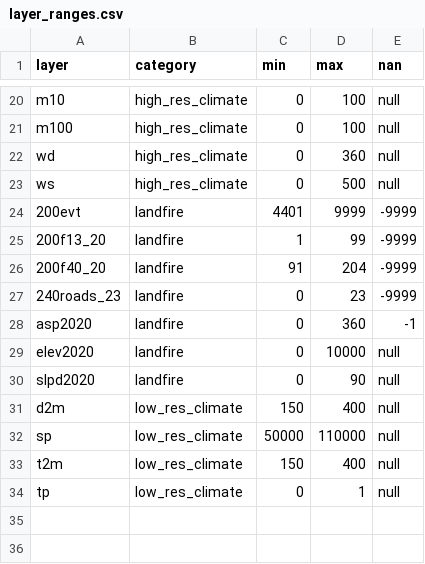
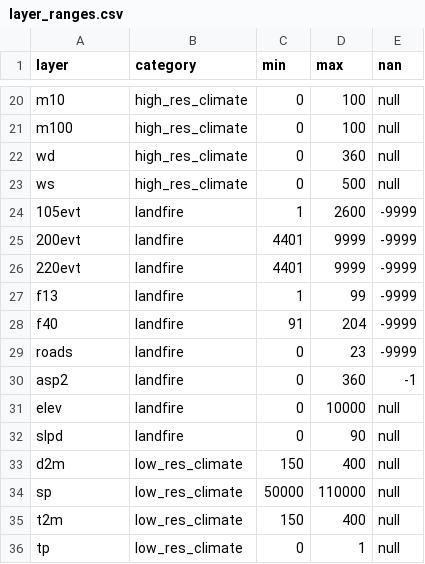
Before and after one commit to aryarksub/FireCube, a CSV file: inputData/layer_ranges.csv, drawn as a sheet; only a part is shown, gaps mark what is left out.

Commit message:
Add simple LANDFIRE data validation check

```diff
--- a/inputData/layer_ranges.csv
+++ b/inputData/layer_ranges.csv
@@ -23,9 +23,11 @@ wd,high_res_climate,0,360,null
 ws,high_res_climate,0,500,null
+105evt,landfire,1,2600,-9999
 200evt,landfire,4401,9999,-9999
-200f13_20,landfire,1,99,-9999
-200f40_20,landfire,91,204,-9999
-240roads_23,landfire,0,23,-9999
-asp2020,landfire,0,360,-1
-elev2020,landfire,0,10000,null
-slpd2020,landfire,0,90,null
+220evt,landfire,4401,9999,-9999
+f13,landfire,1,99,-9999
+f40,landfire,91,204,-9999
+roads,landfire,0,23,-9999
+asp2,landfire,0,360,-1
+elev,landfire,0,10000,null
+slpd,landfire,0,90,null
 d2m,low_res_climate,150,400,null
```
Also changed, not shown: 1 other file.
